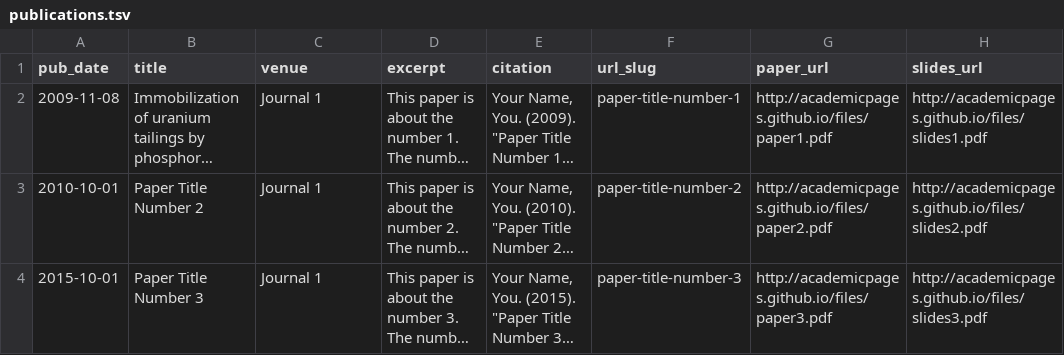
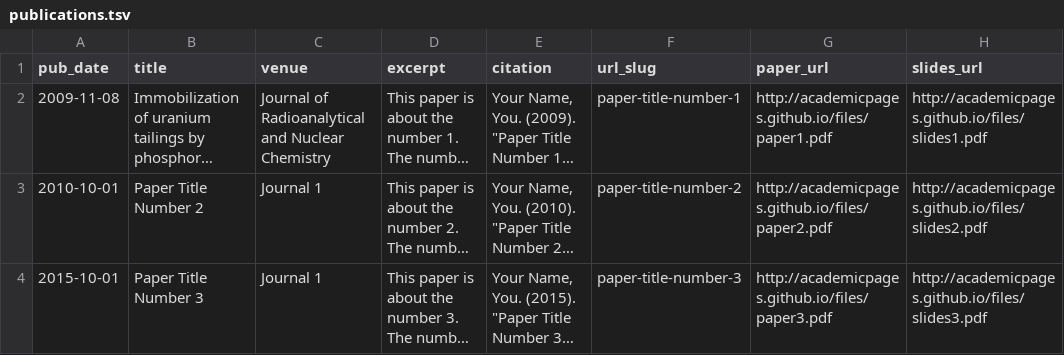
Before and after one commit to jun-jie-sun/jun-jie-sun.github.io, a TSV file: markdown_generator/publications.tsv, drawn as a sheet; long unchanged cells end in …; the diff names each change by its address in the sheet, - before the commit and + after, or states it on an @@ line.

Commit message:
Update publications.tsv

```diff
--- a/markdown_generator/publications.tsv
+++ b/markdown_generator/publications.tsv
-C2 (venue): Journal 1
+C2 (venue): Journal of Radioanalytical and Nuclear Chemistry
```
